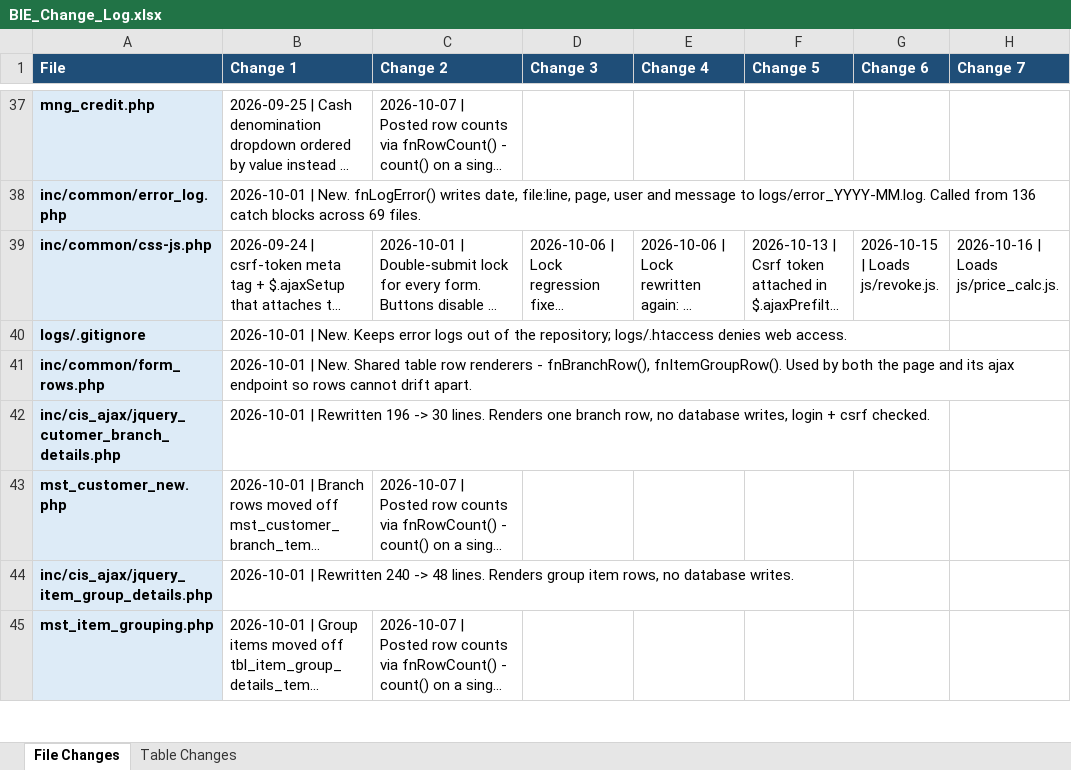
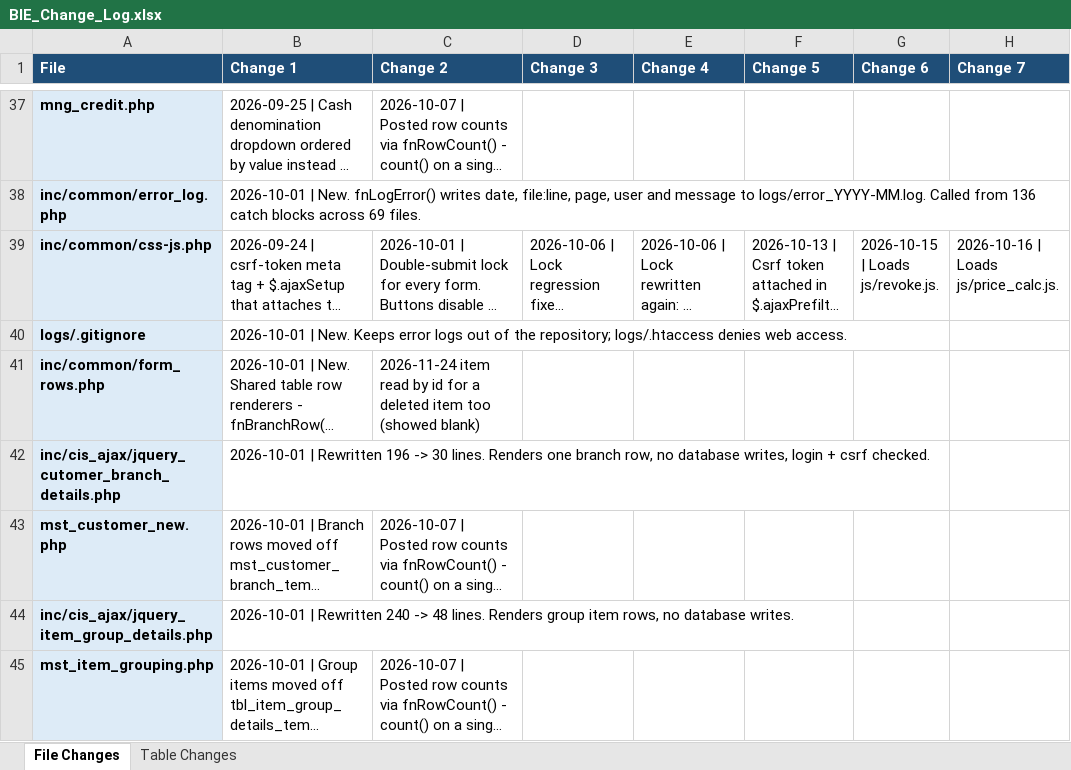
Before and after one commit to claudecollab7-alt/BIE, an Excel workbook: docs/BIE_Change_Log.xlsx, sheet File Changes, drawn as a sheet; only a part is shown, gaps mark what is left out; long unchanged cells end in …; values as stored, in another font and other column widths than the file's, no borders; the diff covers the shown part only; the diff names each change by its address in the sheet, - before the commit and + after, or states it on an @@ line.

```diff
--- a/docs/BIE_Change_Log.xlsx (sheet File Changes)
+++ b/docs/BIE_Change_Log.xlsx (sheet File Changes)
-C41 (Change 2): (empty)
+C41 (Change 2): 2026-11-24 item read by id for a deleted item too (showed blank)
```
Also changed, not shown: 7 added rows and 18 edited cells elsewhere in this sheet, sheet Table Changes, 27 other files.
